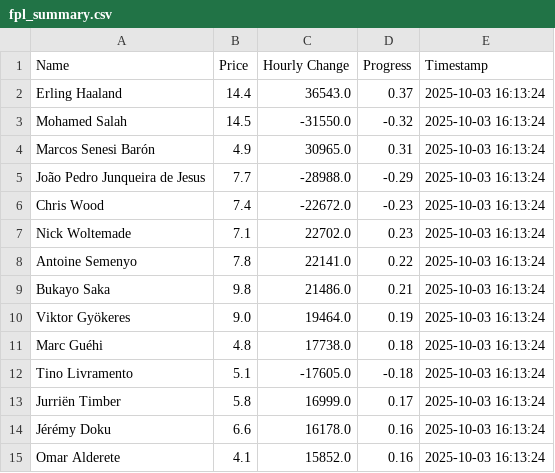
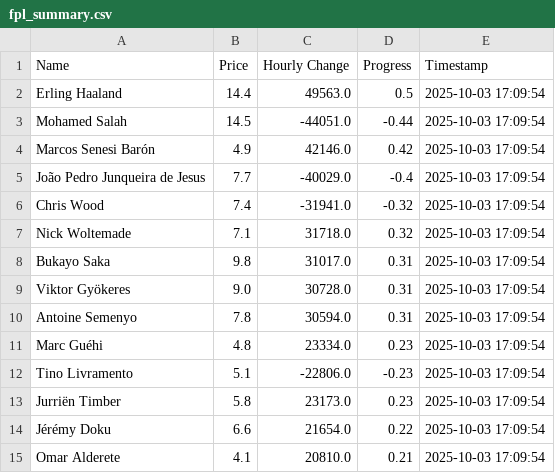
Before and after one commit to muhtasim-maleque/fpl-price-changes, a CSV file: fpl_summary.csv, drawn as a sheet; only a part is shown; the diff covers the shown part only.

```diff
--- a/fpl_summary.csv
+++ b/fpl_summary.csv
@@ -1,15 +1,15 @@
 Name,Price,Hourly Change,Progress,Timestamp
-Erling Haaland,14.4,36543.0,0.37,2025-10-03 16:13:24
-Mohamed Salah,14.5,-31550.0,-0.32,2025-10-03 16:13:24
-Marcos Senesi Barón,4.9,30965.0,0.31,2025-10-03 16:13:24
-João Pedro Junqueira de Jesus,7.7,-28988.0,-0.29,2025-10-03 16:13:24
-Chris Wood,7.4,-22672.0,-0.23,2025-10-03 16:13:24
-Nick Woltemade,7.1,22702.0,0.23,2025-10-03 16:13:24
-Antoine Semenyo,7.8,22141.0,0.22,2025-10-03 16:13:24
-Bukayo Saka,9.8,21486.0,0.21,2025-10-03 16:13:24
-Viktor Gyökeres,9.0,19464.0,0.19,2025-10-03 16:13:24
-Marc Guéhi,4.8,17738.0,0.18,2025-10-03 16:13:24
-Tino Livramento,5.1,-17605.0,-0.18,2025-10-03 16:13:24
-Jurriën Timber,5.8,16999.0,0.17,2025-10-03 16:13:24
-Jérémy Doku,6.6,16178.0,0.16,2025-10-03 16:13:24
-Omar Alderete,4.1,15852.0,0.16,2025-10-03 16:13:24
+Erling Haaland,14.4,49563.0,0.5,2025-10-03 17:09:54
+Mohamed Salah,14.5,-44051.0,-0.44,2025-10-03 17:09:54
+Marcos Senesi Barón,4.9,42146.0,0.42,2025-10-03 17:09:54
+João Pedro Junqueira de Jesus,7.7,-40029.0,-0.4,2025-10-03 17:09:54
+Chris Wood,7.4,-31941.0,-0.32,2025-10-03 17:09:54
+Nick Woltemade,7.1,31718.0,0.32,2025-10-03 17:09:54
+Bukayo Saka,9.8,31017.0,0.31,2025-10-03 17:09:54
+Viktor Gyökeres,9.0,30728.0,0.31,2025-10-03 17:09:54
+Antoine Semenyo,7.8,30594.0,0.31,2025-10-03 17:09:54
+Marc Guéhi,4.8,23334.0,0.23,2025-10-03 17:09:54
+Tino Livramento,5.1,-22806.0,-0.23,2025-10-03 17:09:54
+Jurriën Timber,5.8,23173.0,0.23,2025-10-03 17:09:54
+Jérémy Doku,6.6,21654.0,0.22,2025-10-03 17:09:54
+Omar Alderete,4.1,20810.0,0.21,2025-10-03 17:09:54
```
Also changed, not shown: 2 added rows, 2 removed rows and 12 edited cells elsewhere in this file, fpl_predictions_log.csv.
